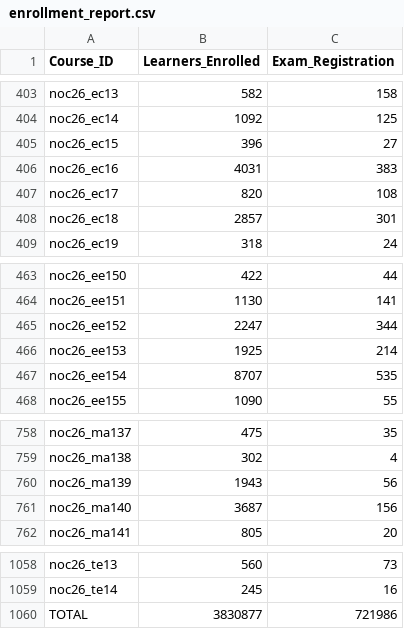
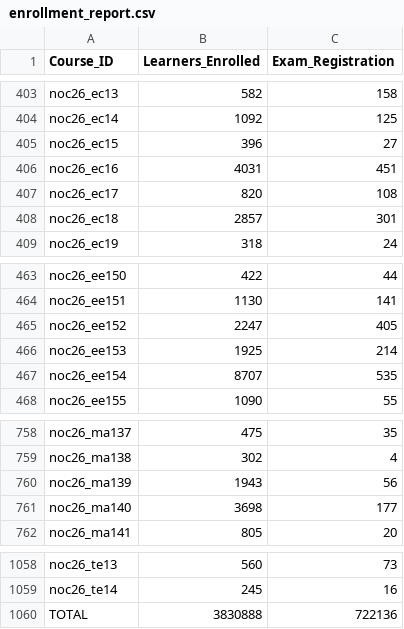
Before and after one commit to 01234santhoshprabhu/count, a CSV file: enrollment_report.csv, drawn as a sheet; only a part is shown, gaps mark what is left out.

Commit message:
Auto refresh live dashboard data

```diff
--- a/enrollment_report.csv
+++ b/enrollment_report.csv
@@ -405,3 +405,3 @@ noc26_ec14,1092,125
 noc26_ec15,396,27
-noc26_ec16,4031,383
+noc26_ec16,4031,451
 noc26_ec17,820,108
@@ -464,3 +464,3 @@ noc26_ee150,422,44
 noc26_ee151,1130,141
-noc26_ee152,2247,344
+noc26_ee152,2247,405
 noc26_ee153,1925,214
@@ -760,3 +760,3 @@ noc26_ma138,302,4
 noc26_ma139,1943,56
-noc26_ma140,3687,156
+noc26_ma140,3698,177
 noc26_ma141,805,20
@@ -1059,2 +1059,2 @@ noc26_te13,560,73
 noc26_te14,245,16
-TOTAL,3830877,721986
+TOTAL,3830888,722136
```
Also changed, not shown: 3 other files.
